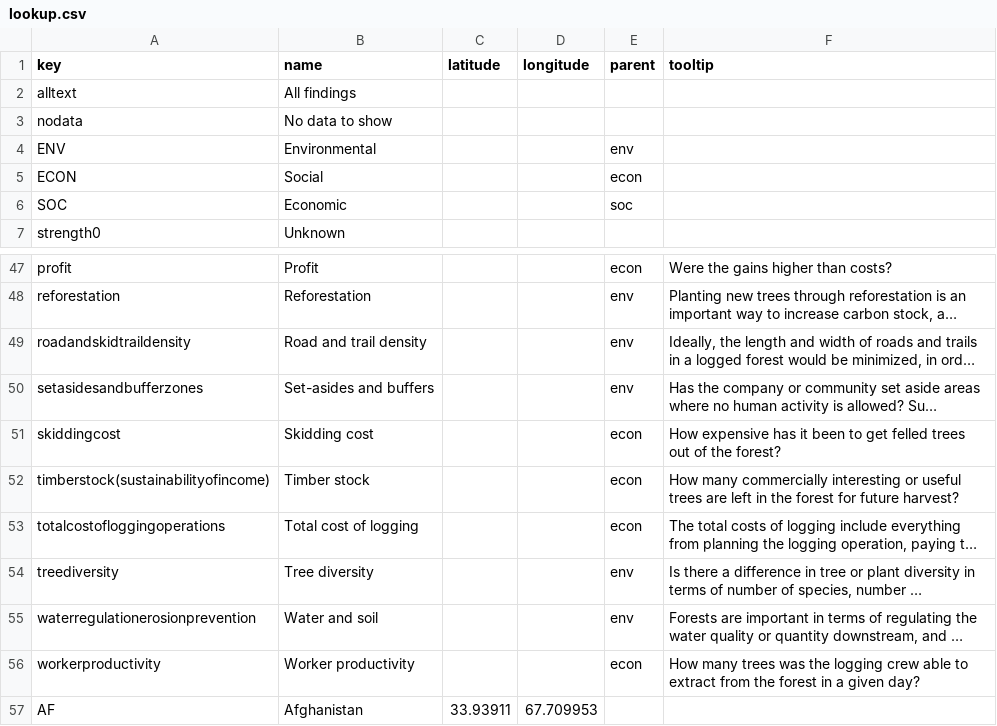
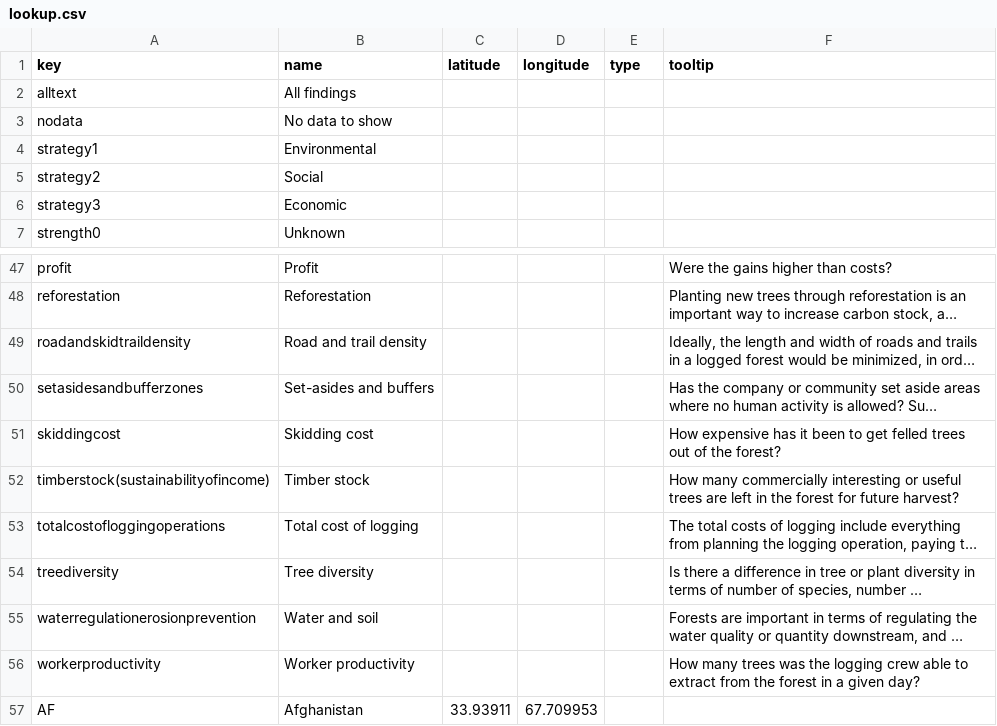
Before and after one commit to mongabay/mongabay-conservationviz, a CSV file: docs/data/lookup.csv, drawn as a sheet; only a part is shown, gaps mark what is left out; long unchanged cells end in …; removed rows and columns are numbered as before the commit, all else as after; the diff covers the shown part only; the diff names each change by its address in the sheet, - before the commit and + after, or states it on an @@ line.

```diff
--- a/docs/data/lookup.csv
+++ b/docs/data/lookup.csv
-E1: parent
+E1: type
-row 4: ENV | Environmental |  |  | env
-row 5: ECON | Social |  |  | econ
-row 6: SOC | Economic |  |  | soc
+row 4: strategy1 | Environmental
+row 5: strategy2 | Social
+row 6: strategy3 | Economic
-E47 (type): econ
+E47 (type): (empty)
-E48:E50 (type): env
+E48:E50 (type): (empty)
-E51:E53 (type): econ
+E51:E53 (type): (empty)
-E54:E55 (type): env
+E54:E55 (type): (empty)
-E56 (type): econ
+E56 (type): (empty)
```
Also changed, not shown: 27 edited cells elsewhere in this file, 4 other files.
